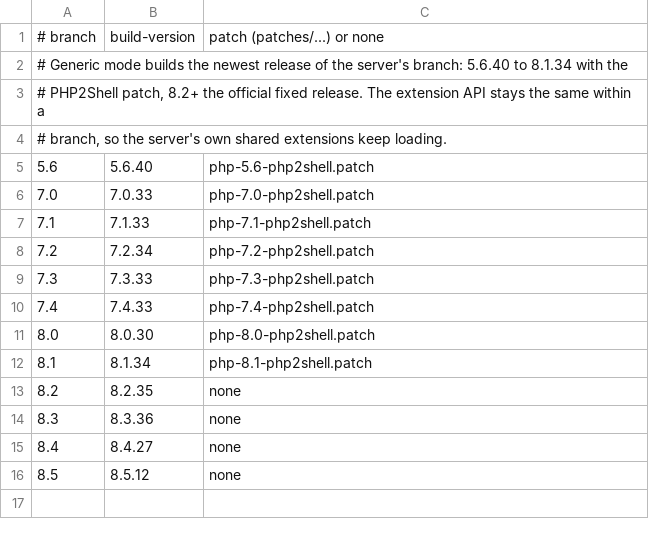
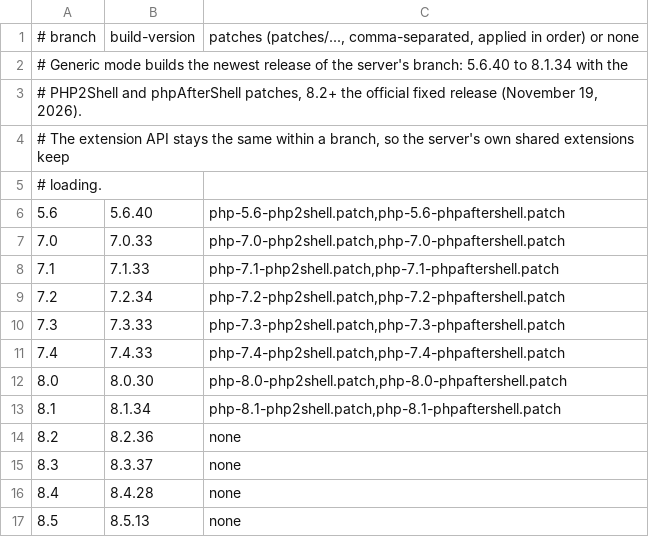
Before and after one commit to seppegadeyne/php2shell-runcloud-builds, a TSV file: generic/versions.tsv, drawn as a sheet.

```diff
--- a/generic/versions.tsv
+++ b/generic/versions.tsv
@@ -1,16 +1,17 @@
-# branch	build-version	patch (patches/...) or none
+# branch	build-version	patches (patches/..., comma-separated, applied in order) or none
 # Generic mode builds the newest release of the server's branch: 5.6.40 to 8.1.34 with the
-# PHP2Shell patch, 8.2+ the official fixed release. The extension API stays the same within a
-# branch, so the server's own shared extensions keep loading.
-5.6	5.6.40	php-5.6-php2shell.patch
-7.0	7.0.33	php-7.0-php2shell.patch
-7.1	7.1.33	php-7.1-php2shell.patch
-7.2	7.2.34	php-7.2-php2shell.patch
-7.3	7.3.33	php-7.3-php2shell.patch
-7.4	7.4.33	php-7.4-php2shell.patch
-8.0	8.0.30	php-8.0-php2shell.patch
-8.1	8.1.34	php-8.1-php2shell.patch
-8.2	8.2.35	none
-8.3	8.3.36	none
-8.4	8.4.27	none
-8.5	8.5.12	none
+# PHP2Shell and phpAfterShell patches, 8.2+ the official fixed release (November 19, 2026).
+# The extension API stays the same within a branch, so the server's own shared extensions keep
+# loading.
+5.6	5.6.40	php-5.6-php2shell.patch,php-5.6-phpaftershell.patch
+7.0	7.0.33	php-7.0-php2shell.patch,php-7.0-phpaftershell.patch
+7.1	7.1.33	php-7.1-php2shell.patch,php-7.1-phpaftershell.patch
+7.2	7.2.34	php-7.2-php2shell.patch,php-7.2-phpaftershell.patch
+7.3	7.3.33	php-7.3-php2shell.patch,php-7.3-phpaftershell.patch
+7.4	7.4.33	php-7.4-php2shell.patch,php-7.4-phpaftershell.patch
+8.0	8.0.30	php-8.0-php2shell.patch,php-8.0-phpaftershell.patch
+8.1	8.1.34	php-8.1-php2shell.patch,php-8.1-phpaftershell.patch
+8.2	8.2.36	none
+8.3	8.3.37	none
+8.4	8.4.28	none
+8.5	8.5.13	none
```
Also changed, not shown: matrix.tsv, 17 other files.
